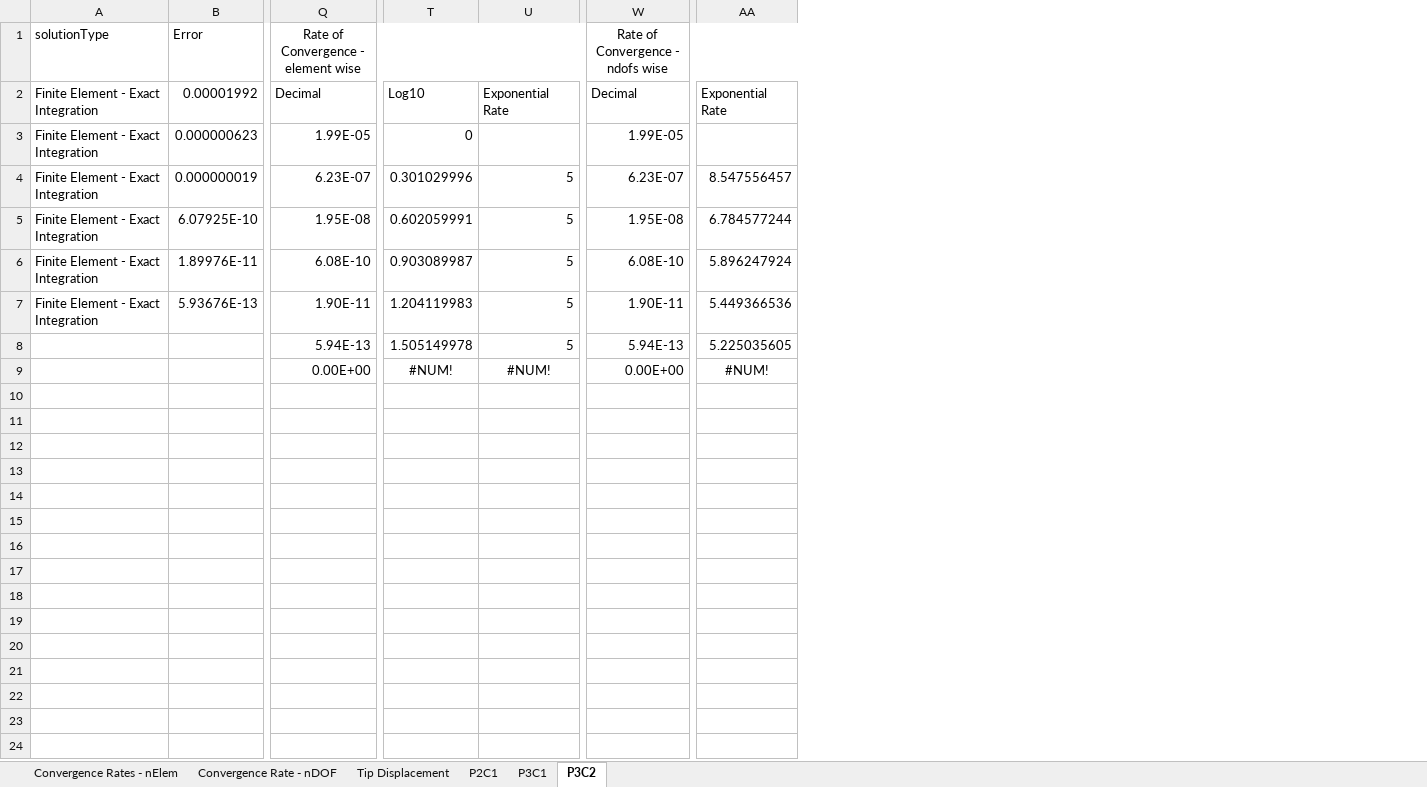
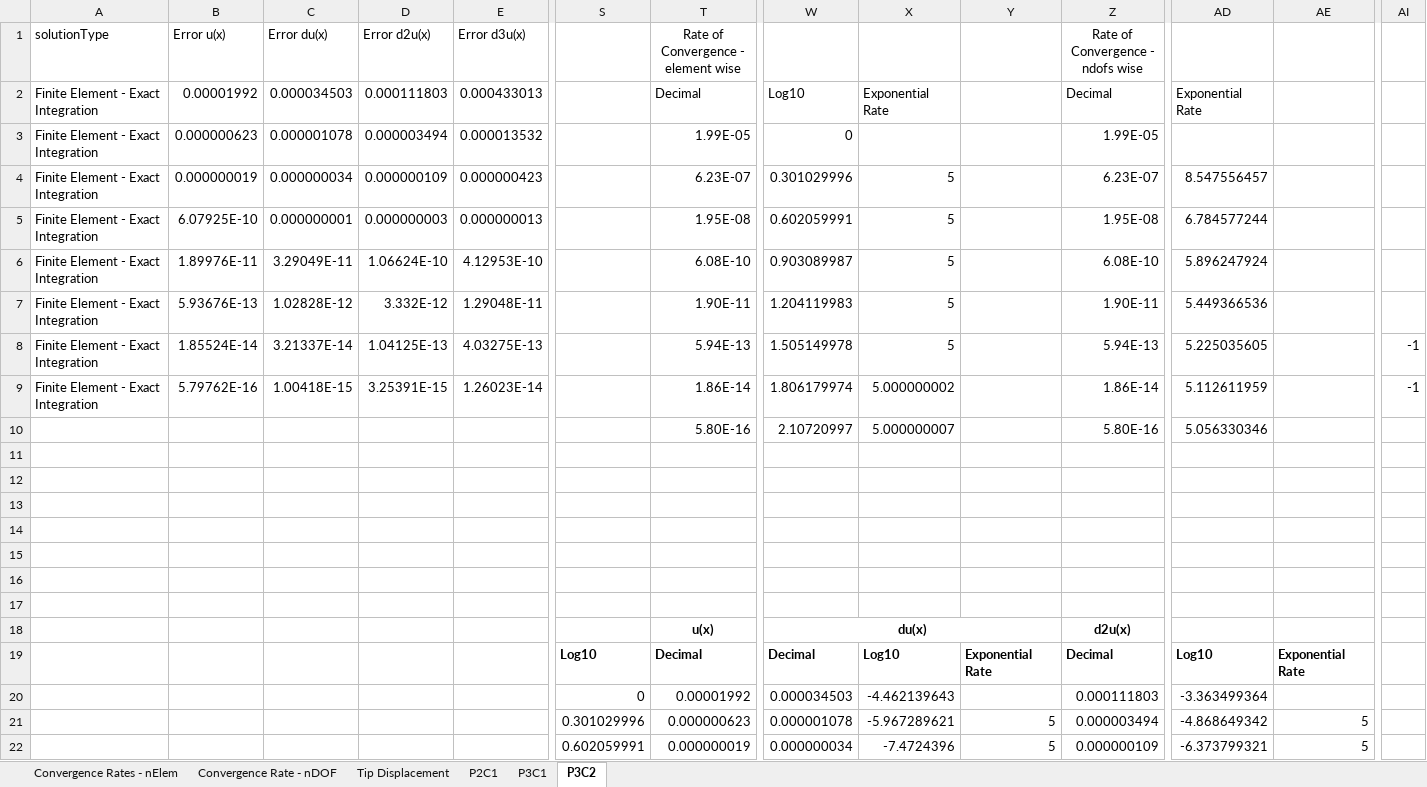
Before and after one commit to GregVernon/CEEN_507, an Excel workbook: Coding/Assignment_2/data/part_2/Analysis-Part2.xlsx, sheet P3C2, drawn as a sheet; only a part is shown, gaps mark what is left out; values as stored, in another font and other column widths than the file's, no borders; table styles not drawn; removed rows and columns are numbered as before the commit, all else as after; rows hold the shown columns only; the diff covers the shown part only; the diff names each change by its address in the sheet, - before the commit and + after, or states it on an @@ line.

```diff
--- a/Coding/Assignment_2/data/part_2/Analysis-Part2.xlsx (sheet P3C2)
+++ b/Coding/Assignment_2/data/part_2/Analysis-Part2.xlsx (sheet P3C2)
+column C (Error du(x)), rows 2-7: 0.000034503 | 0.000001078 | 0.000000034 | 0.000000001 | 3.29049E-11 | 1.02828E-12
+column D (Error d2u(x)), rows 2-7: 0.000111803 | 0.000003494 | 0.000000109 | 0.000000003 | 1.06624E-10 | 3.332E-12
+column E (Error d3u(x)), rows 2-7: 0.000433013 | 0.000013532 | 0.000000423 | 0.000000013 | 4.12953E-10 | 1.29048E-11
+column S, empty
+column X, rows 2-7: Exponential Rate |  | 5 | 5 | 5 | 5
+column AD, rows 2-7: Exponential Rate |  | 8.547556457 | 6.784577244 | 5.896247924 | 5.449366536
+column AI, empty
-B1: Error
+B1: Error u(x)
-Q1:U1 merged
-W1:AA1 merged
-Y2: Exponential Rate
+Y2: (empty)
-AE2: Exponential Rate
+AE2: (empty)
-Y4:Y7: 5
+Y4:Y7: (empty)
-AE4: 8.547556457
+AE4: (empty)
-AE5: 6.784577244
+AE5: (empty)
-AE6: 5.896247924
+AE6: (empty)
-AE7: 5.449366536
+AE7: (empty)
+row 8: Finite Element - Exact Integration | 1.85524E-14 | 3.21337E-14 | 1.04125E-13 | 4.03275E-13 |  | 5.94E-13 | 1.505149978 | 5 |  | 5.94E-13 | 5.225035605 |  | -1
+row 9: Finite Element - Exact Integration | 5.79762E-16 | 1.00418E-15 | 3.25391E-15 | 1.26023E-14 |  | 1.86E-14 | 1.806179974 | 5.000000002 |  | 1.86E-14 | 5.112611959 |  | -1
+row 10:  |  |  |  |  |  | 5.80E-16 | 2.10720997 | 5.000000007 |  | 5.80E-16 | 5.056330346
-row 11:  |  | 5.94E-13 | 1.505149978 | 5 | 5.94E-13 | 5.225035605
+row 11: (empty)
-row 12:  |  | 0.00E+00 | #NUM! | #NUM! | 0.00E+00 | #NUM!
+row 12: (empty)
+row 13: (empty)
+row 14: (empty)
+row 15: (empty)
+row 16: (empty)
+row 17: (empty)
+row 18:  |  |  |  |  |  | u(x) | du(x) |  |  | d2u(x)
+row 19:  |  |  |  |  | Log10 | Decimal | Decimal | Log10 | Exponential Rate | Decimal | Log10 | Exponential Rate
+row 20:  |  |  |  |  | 0 | 0.00001992 | 0.000034503 | -4.462139643 |  | 0.000111803 | -3.363499364
+row 21:  |  |  |  |  | 0.301029996 | 0.000000623 | 0.000001078 | -5.967289621 | 5 | 0.000003494 | -4.868649342 | 5
+row 22:  |  |  |  |  | 0.602059991 | 0.000000019 | 0.000000034 | -7.4724396 | 5 | 0.000000109 | -6.373799321 | 5
```
Also changed, not shown: 33 added rows and 3 removed columns elsewhere in this sheet, sheet P3C1, sheet P2C1, formulas that keep their value, charts or pictures, 3 other files.
